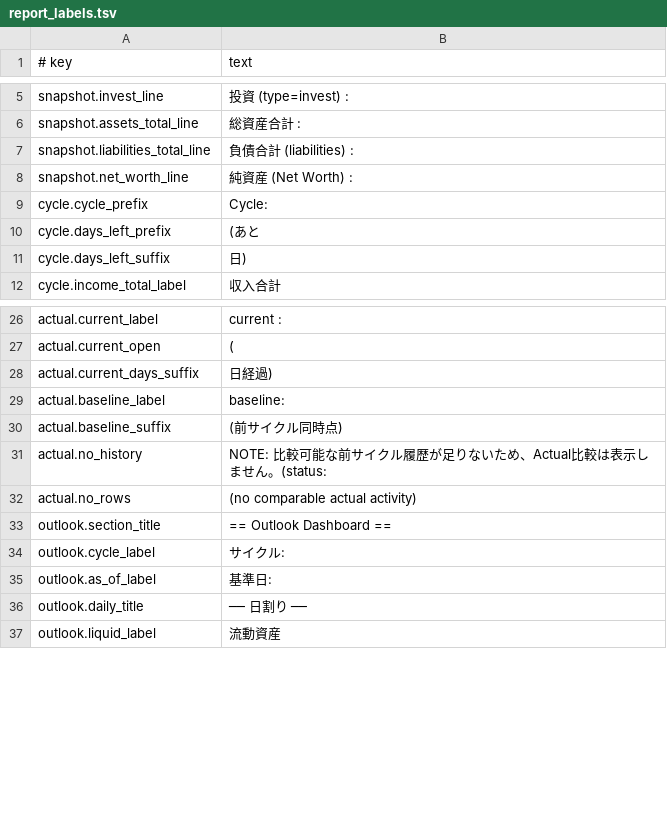
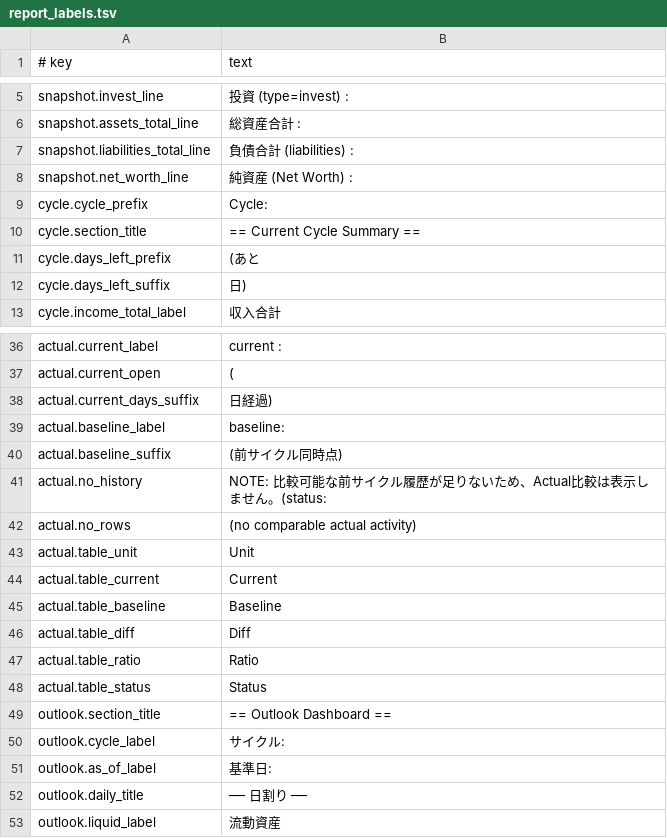
Before and after one commit to shumoku88-bit/bqn-ledger, a TSV file: config/report_labels.tsv, drawn as a sheet; only a part is shown, gaps mark what is left out; the diff covers the shown part only; the diff names each change by its address in the sheet, - before the commit and + after, or states it on an @@ line.

```diff
--- a/config/report_labels.tsv
+++ b/config/report_labels.tsv
+row 10: cycle.section_title | == Current Cycle Summary ==
+row 43: actual.table_unit | Unit
+row 44: actual.table_current | Current
+row 45: actual.table_baseline | Baseline
+row 46: actual.table_diff | Diff
+row 47: actual.table_ratio | Ratio
+row 48: actual.table_status | Status
```
Also changed, not shown: 21 added rows elsewhere in this file, 12 other files.
